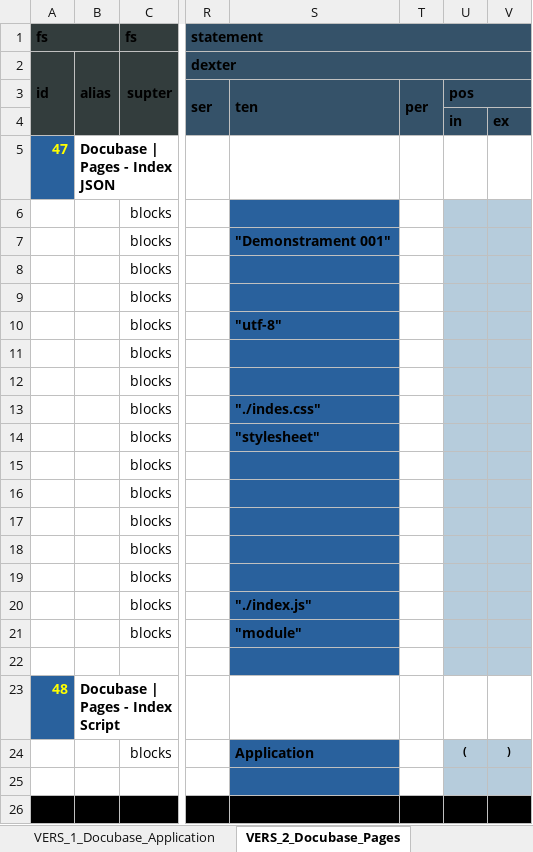
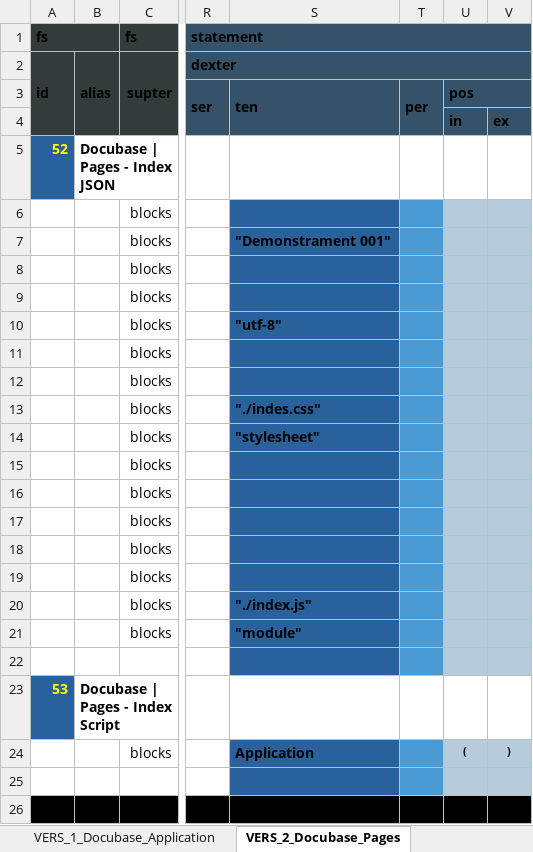
Before and after one commit to thomaspatrickwelborn/Digital-Flux-Capacitor, an Excel workbook: demonstrament/projects/001/development.xlsx, sheet VERS_2_Docubase_Pages, drawn as a sheet; only a part is shown, gaps mark what is left out; values as stored, in another font and other column widths than the file's, no borders; the diff names each change by its address in the sheet, - before the commit and + after, or states it on an @@ line.

Commit message:
Demonstrament 001 - Docubase Development
Rollup

```diff
--- a/demonstrament/projects/001/development.xlsx (sheet VERS_2_Docubase_Pages)
+++ b/demonstrament/projects/001/development.xlsx (sheet VERS_2_Docubase_Pages)
-A5: 47
+A5: 52
-T6:T22 fill: none
+T6:T22 fill: #4A9BD4
-A23: 48
+A23: 53
-T24:T25 fill: none
+T24:T25 fill: #4A9BD4
```
Also changed, not shown: sheet VINE, sheet VERS_0_Configuration, sheet VERS_1_Docubase_Application, sheet VIEW_0_Docubase_Page_Views, formulas that keep their value, hidden cells, 5 other files.
